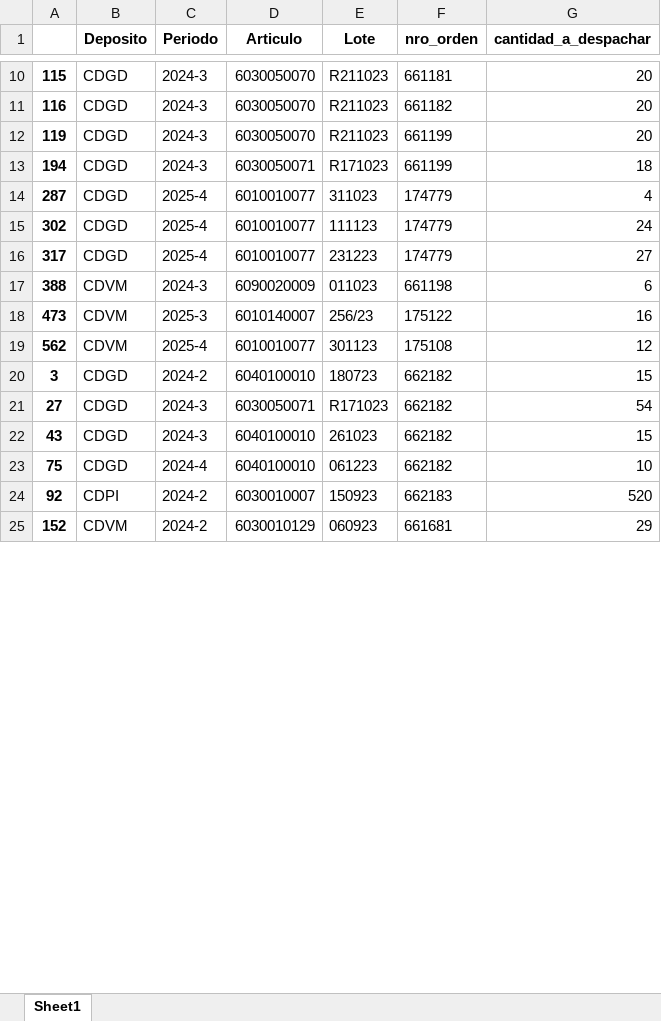
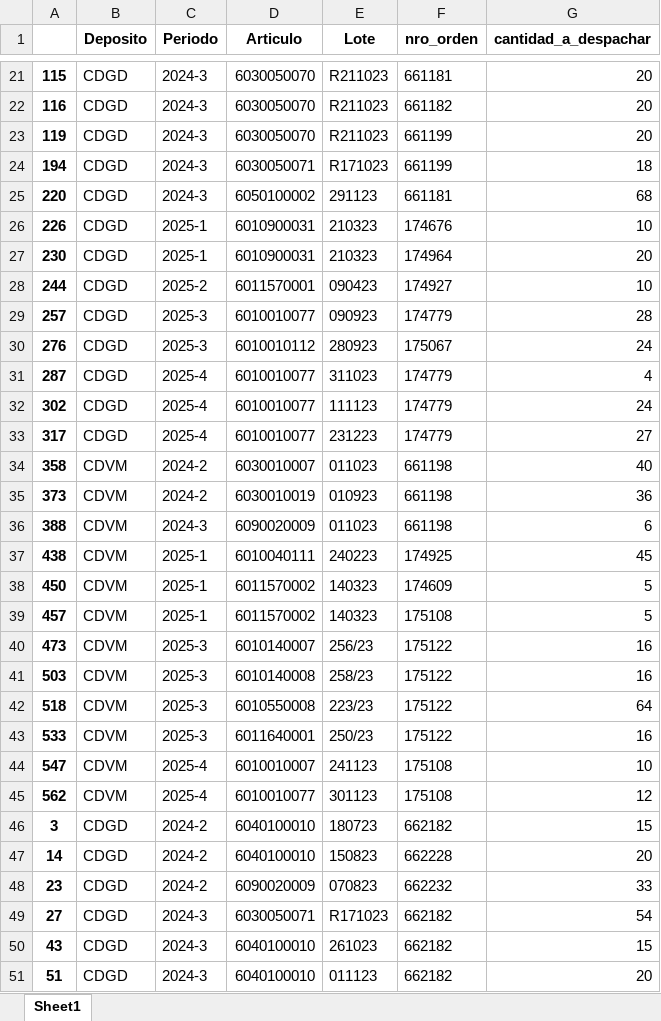
Before and after one commit to Marcos-Herrero/Recomendador, an Excel workbook: tabla_final1.xlsx, sheet Sheet1, drawn as a sheet; only a part is shown, gaps mark what is left out; the shorter side is filled out with more unchanged rows; values as stored, in another font and other column widths than the file's, no borders; the diff covers the shown part only; the diff names each change by its address in the sheet, - before the commit and + after, or states it on an @@ line.

```diff
--- a/tabla_final1.xlsx (sheet Sheet1)
+++ b/tabla_final1.xlsx (sheet Sheet1)
+row 25: 220 | CDGD | 2024-3 | 6050100002 | 291123 | 661181 | 68
+row 26: 226 | CDGD | 2025-1 | 6010900031 | 210323 | 174676 | 10
+row 27: 230 | CDGD | 2025-1 | 6010900031 | 210323 | 174964 | 20
+row 28: 244 | CDGD | 2025-2 | 6011570001 | 090423 | 174927 | 10
+row 29: 257 | CDGD | 2025-3 | 6010010077 | 090923 | 174779 | 28
+row 30: 276 | CDGD | 2025-3 | 6010010112 | 280923 | 175067 | 24
+row 34: 358 | CDVM | 2024-2 | 6030010007 | 011023 | 661198 | 40
+row 35: 373 | CDVM | 2024-2 | 6030010019 | 010923 | 661198 | 36
+row 37: 438 | CDVM | 2025-1 | 6010040111 | 240223 | 174925 | 45
+row 38: 450 | CDVM | 2025-1 | 6011570002 | 140323 | 174609 | 5
+row 39: 457 | CDVM | 2025-1 | 6011570002 | 140323 | 175108 | 5
+row 41: 503 | CDVM | 2025-3 | 6010140008 | 258/23 | 175122 | 16
+row 42: 518 | CDVM | 2025-3 | 6010550008 | 223/23 | 175122 | 64
+row 43: 533 | CDVM | 2025-3 | 6011640001 | 250/23 | 175122 | 16
+row 44: 547 | CDVM | 2025-4 | 6010010007 | 241123 | 175108 | 10
+row 47: 14 | CDGD | 2024-2 | 6040100010 | 150823 | 662228 | 20
+row 48: 23 | CDGD | 2024-2 | 6090020009 | 070823 | 662232 | 33
+row 51: 51 | CDGD | 2024-3 | 6040100010 | 011123 | 662182 | 20
```
Also changed, not shown: 68 added rows, 1 removed row and 24 edited cells elsewhere in this sheet, Auxiliar.xlsx, aplicacion/aplicacion/templates/salida_final.xlsx, 6 other files.
